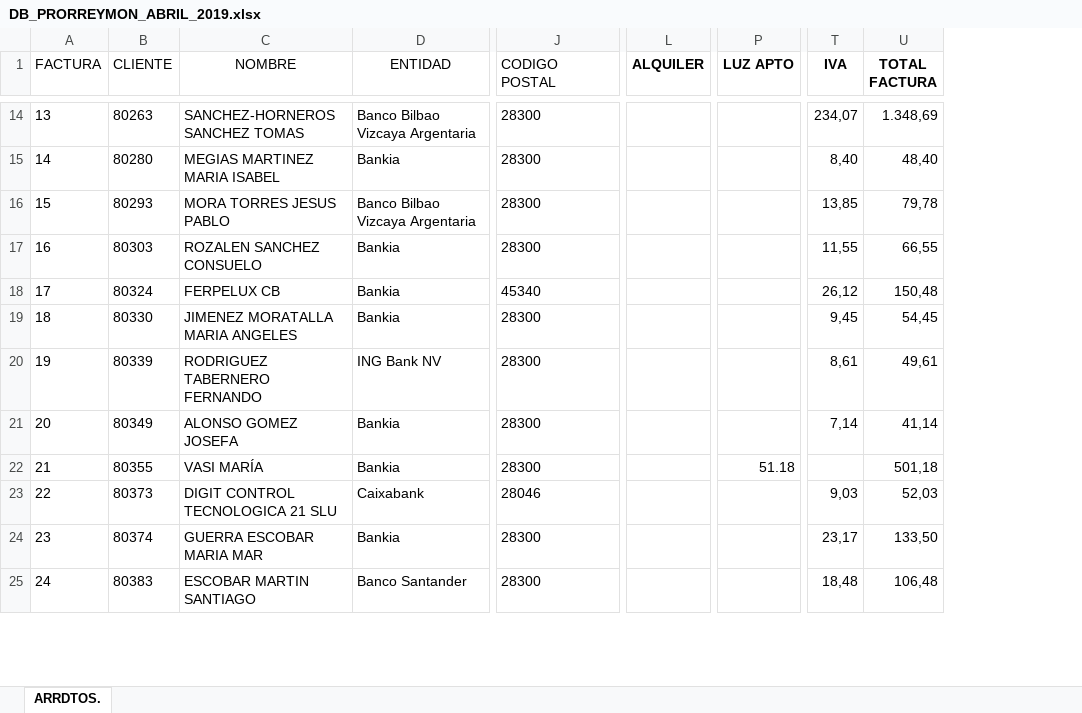
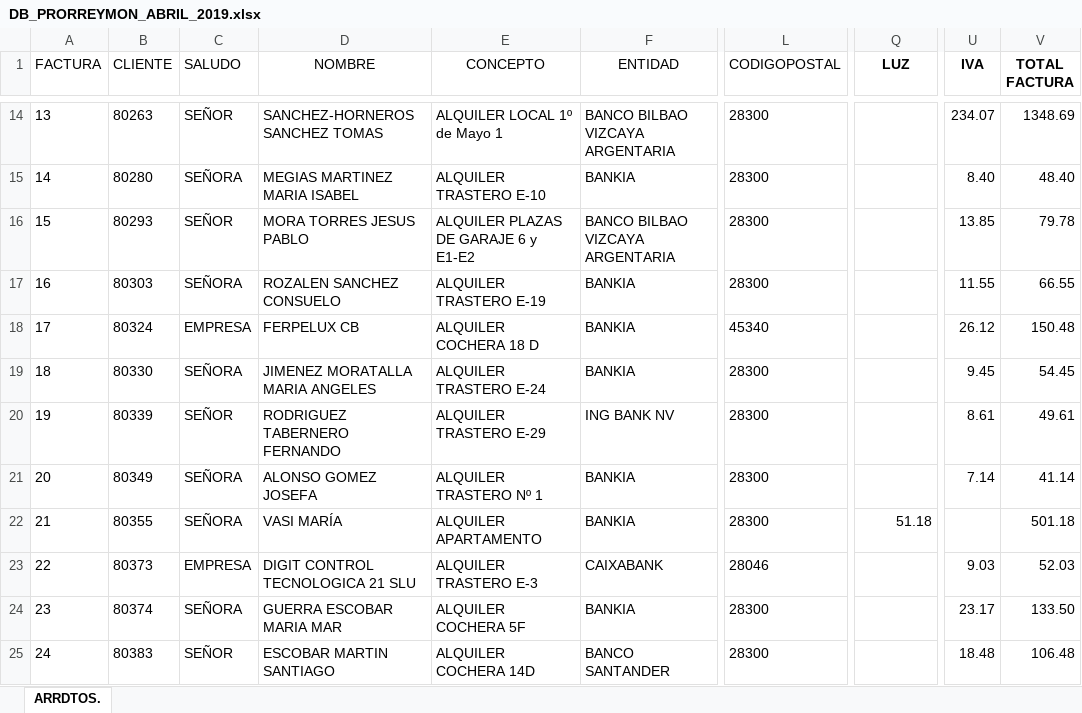
Before and after one commit to victorsoyvictor/remesero, an Excel workbook: DB_PRORREYMON_ABRIL_2019.xlsx, sheet ARRDTOS., drawn as a sheet; only a part is shown, gaps mark what is left out; values as stored, in another font and other column widths than the file's, no borders; charts and pictures not drawn; removed rows and columns are numbered as before the commit, all else as after; the diff covers the shown part only; the diff names each change by its address in the sheet, - before the commit and + after, or states it on an @@ line.

```diff
--- a/DB_PRORREYMON_ABRIL_2019.xlsx (sheet ARRDTOS.)
+++ b/DB_PRORREYMON_ABRIL_2019.xlsx (sheet ARRDTOS.)
+column C (SALUDO), rows 14-25: SEÑOR | SEÑORA | SEÑOR | SEÑORA | EMPRESA | SEÑORA | SEÑOR | SEÑORA | SEÑORA | EMPRESA | SEÑORA | SEÑOR
+column E (CONCEPTO), rows 14-25: ALQUILER LOCAL 1º de Mayo 1 | ALQUILER TRASTERO E-10 | ALQUILER PLAZAS DE GARAJE 6 y E1-E2 | ALQUILER TRASTERO E-19 | ALQUILER COCHERA 18 D | ALQUILER TRASTERO E-24 | ALQUILER TRASTERO E-29 | ALQUILER TRASTERO Nº 1 | ALQUILER APARTAMENTO | ALQUILER TRASTERO E-3 | ALQUILER COCHERA 5F | ALQUILER COCHERA 14D
-column L (ALQUILER), empty
-L1: CODIGO POSTAL
+L1: CODIGOPOSTAL
-Q1: LUZ APTO
+Q1: LUZ
-F14 (ENTIDAD): Banco Bilbao Vizcaya Argentaria
+F14 (ENTIDAD): BANCO BILBAO VIZCAYA ARGENTARIA
-U14 (IVA): 234,07
+U14 (IVA): 234.07
-V14 (TOTAL FACTURA): 1.348,69
+V14 (TOTAL FACTURA): 1348.69
-F15 (ENTIDAD): Bankia
+F15 (ENTIDAD): BANKIA
-U15 (IVA): 8,40
+U15 (IVA): 8.40
-V15 (TOTAL FACTURA): 48,40
+V15 (TOTAL FACTURA): 48.40
-F16 (ENTIDAD): Banco Bilbao Vizcaya Argentaria
+F16 (ENTIDAD): BANCO BILBAO VIZCAYA ARGENTARIA
-U16 (IVA): 13,85
+U16 (IVA): 13.85
-V16 (TOTAL FACTURA): 79,78
+V16 (TOTAL FACTURA): 79.78
-F17:F19 (ENTIDAD): Bankia
+F17:F19 (ENTIDAD): BANKIA
-U17 (IVA): 11,55
+U17 (IVA): 11.55
-V17 (TOTAL FACTURA): 66,55
+V17 (TOTAL FACTURA): 66.55
-U18 (IVA): 26,12
+U18 (IVA): 26.12
-V18 (TOTAL FACTURA): 150,48
+V18 (TOTAL FACTURA): 150.48
-U19 (IVA): 9,45
+U19 (IVA): 9.45
-V19 (TOTAL FACTURA): 54,45
+V19 (TOTAL FACTURA): 54.45
-F20 (ENTIDAD): ING Bank NV
+F20 (ENTIDAD): ING BANK NV
-U20 (IVA): 8,61
+U20 (IVA): 8.61
-V20 (TOTAL FACTURA): 49,61
+V20 (TOTAL FACTURA): 49.61
-F21:F22 (ENTIDAD): Bankia
+F21:F22 (ENTIDAD): BANKIA
-U21 (IVA): 7,14
+U21 (IVA): 7.14
-V21 (TOTAL FACTURA): 41,14
+V21 (TOTAL FACTURA): 41.14
-V22 (TOTAL FACTURA): 501,18
+V22 (TOTAL FACTURA): 501.18
-F23 (ENTIDAD): Caixabank
+F23 (ENTIDAD): CAIXABANK
-U23 (IVA): 9,03
+U23 (IVA): 9.03
-V23 (TOTAL FACTURA): 52,03
+V23 (TOTAL FACTURA): 52.03
-F24 (ENTIDAD): Bankia
+F24 (ENTIDAD): BANKIA
-U24 (IVA): 23,17
+U24 (IVA): 23.17
-V24 (TOTAL FACTURA): 133,50
+V24 (TOTAL FACTURA): 133.50
-F25 (ENTIDAD): Banco Santander
+F25 (ENTIDAD): BANCO SANTANDER
-U25 (IVA): 18,48
+U25 (IVA): 18.48
-V25 (TOTAL FACTURA): 106,48
+V25 (TOTAL FACTURA): 106.48
```
Also changed, not shown: 245 edited cells elsewhere in this sheet, formulas that keep their value, 3 other files.
